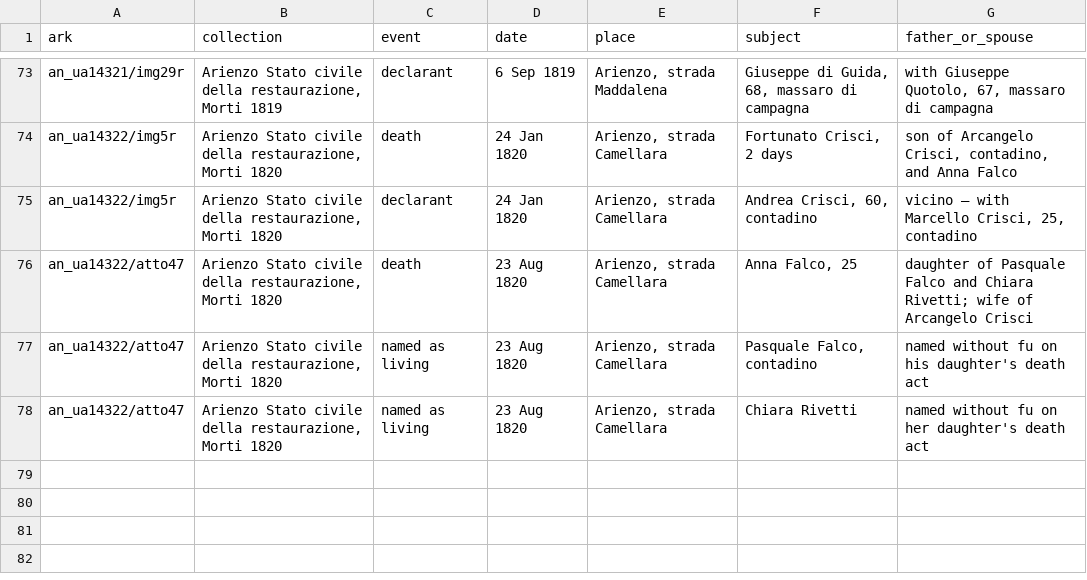
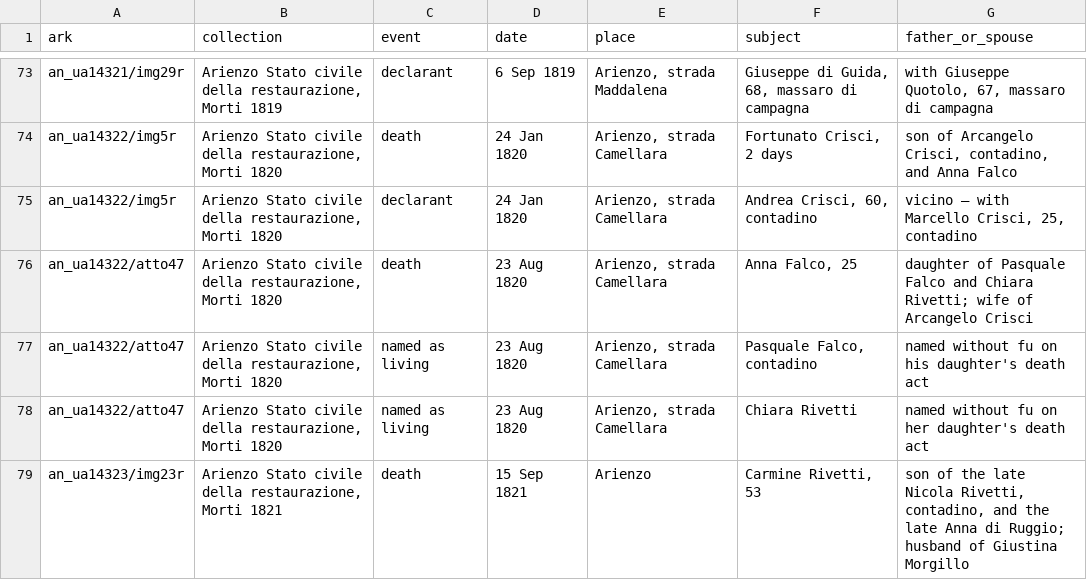
Before and after one commit to daviddef/TheFalco, a TSV file: data/record-citations.tsv, drawn as a sheet; only a part is shown, gaps mark what is left out; the diff names each change by its address in the sheet, - before the commit and + after, or states it on an @@ line.

```diff
--- a/data/record-citations.tsv
+++ b/data/record-citations.tsv
+row 79: an_ua14323/img23r | Arienzo Stato civile della restaurazione, Morti 1821 | death | 15 Sep 1821 | Arienzo | Carmine Rivetti, 53 | son of the late Nicola Rivetti, contadino, and the late Anna di Ruggio; husband of Giustina Morgillo
```
Also changed, not shown: data/households.tsv, 9 other files.
